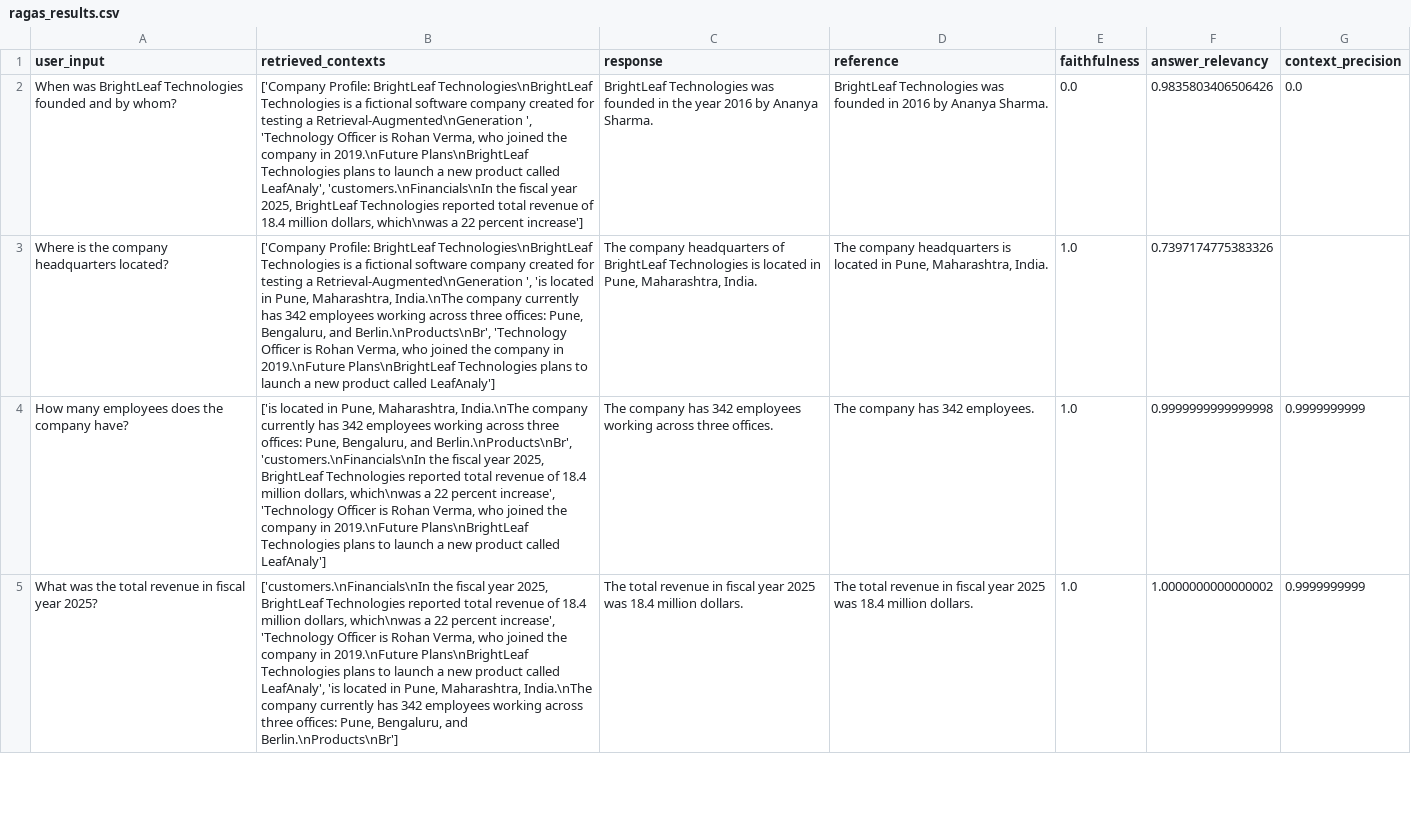
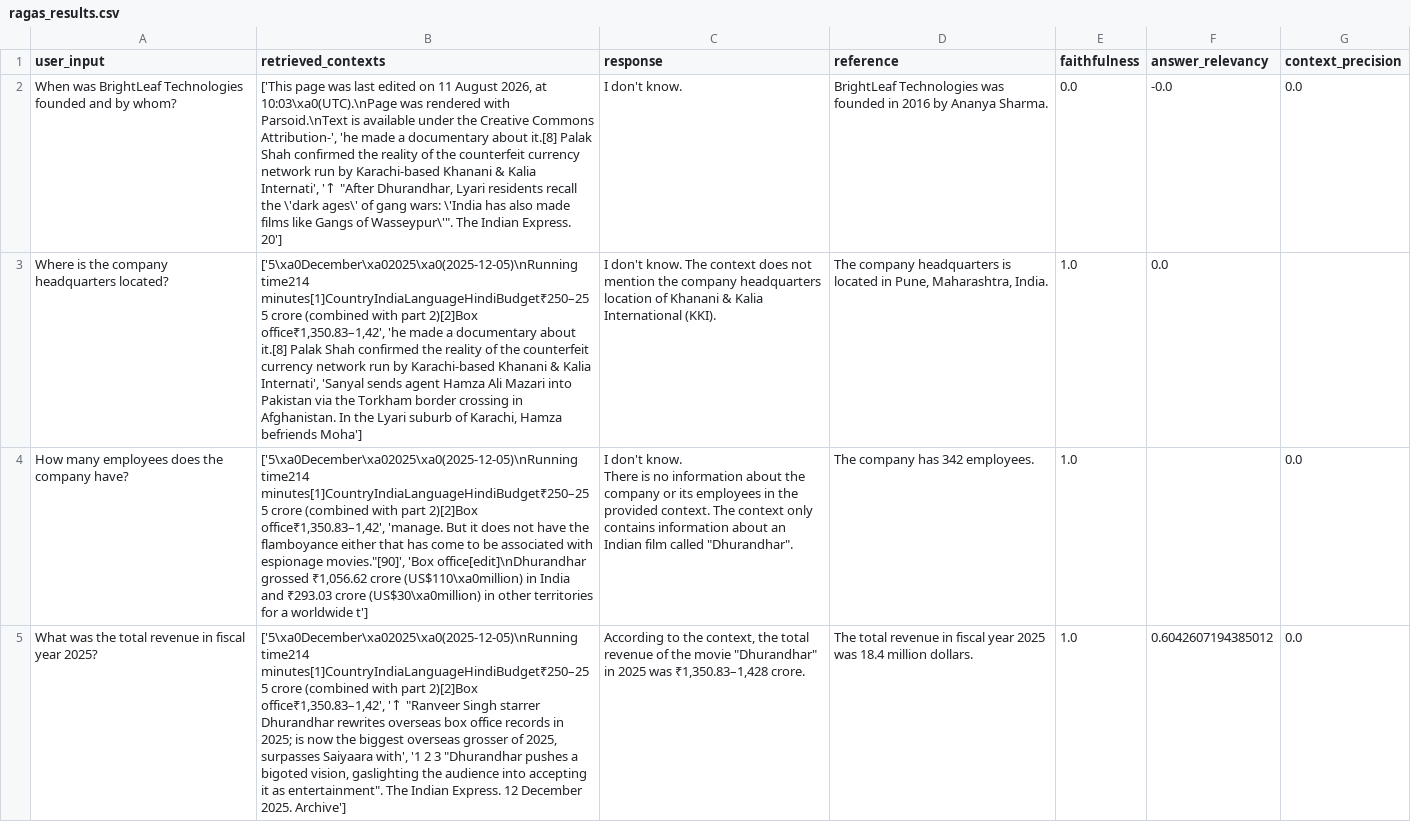
Before and after one commit to rahirwar440/rag-knowledge-assistant, a CSV file: ragas_results.csv, drawn as a sheet; only a part is shown; ↵ is a line break in a cell; the diff covers the shown part only; the diff names each change by its address in the sheet, - before the commit and + after, or states it on an @@ line.

```diff
--- a/ragas_results.csv
+++ b/ragas_results.csv
-B2 (retrieved_contexts): ['Company Profile: BrightLeaf Technologies\nBrightLeaf Technologies is a fictional software company created for testing a Retrieval-Augmented\nGeneration ', 'Technology Officer is Rohan Verma, who joined the company in 2019.\nFuture Plans\nBrightLeaf Technologies plans to launch a new product called LeafAnaly', 'customers.\nFinancials\nIn the fiscal year 2025, BrightLeaf Technologies reported total revenue of 18.4 million dollars, which\nwas a 22 percent increase']
+B2 (retrieved_contexts): ['This page was last edited on 11 August 2026, at 10:03\xa0(UTC).\nPage was rendered with Parsoid.\nText is available under the Creative Commons Attribution-', 'he made a documentary about it.[8] Palak Shah confirmed the reality of the counterfeit currency network run by Karachi-based Khanani & Kalia Internati', '↑ "After Dhurandhar, Lyari residents recall the \'dark ages\' of gang wars: \'India has also made films like Gangs of Wasseypur\'". The Indian Express. 20']
-C2 (response): BrightLeaf Technologies was founded in the year 2016 by Ananya Sharma.
+C2 (response): I don't know.
-F2 (answer_relevancy): 0.9835803406506426
+F2 (answer_relevancy): -0.0
-B3 (retrieved_contexts): ['Company Profile: BrightLeaf Technologies\nBrightLeaf Technologies is a fictional software company created for testing a Retrieval-Augmented\nGeneration ', 'is located in Pune, Maharashtra, India.\nThe company currently has 342 employees working across three offices: Pune, Bengaluru, and Berlin.\nProducts\nBr', 'Technology Officer is Rohan Verma, who joined the company in 2019.\nFuture Plans\nBrightLeaf Technologies plans to launch a new product called LeafAnaly']
+B3 (retrieved_contexts): ['5\xa0December\xa02025\xa0(2025-12-05)\nRunning time214 minutes[1]CountryIndiaLanguageHindiBudget₹250–255 crore (combined with part 2)[2]Box office₹1,350.83–1,42', 'he made a documentary about it.[8] Palak Shah confirmed the reality of the counterfeit currency network run by Karachi-based Khanani & Kalia Internati', 'Sanyal sends agent Hamza Ali Mazari into Pakistan via the Torkham border crossing in Afghanistan. In the Lyari suburb of Karachi, Hamza befriends Moha']
-C3 (response): The company headquarters of BrightLeaf Technologies is located in Pune, Maharashtra, India.
+C3 (response): I don't know. The context does not mention the company headquarters location of Khanani & Kalia International (KKI).
-F3 (answer_relevancy): 0.7397174775383326
+F3 (answer_relevancy): 0.0
-B4 (retrieved_contexts): ['is located in Pune, Maharashtra, India.\nThe company currently has 342 employees working across three offices: Pune, Bengaluru, and Berlin.\nProducts\nBr', 'customers.\nFinancials\nIn the fiscal year 2025, BrightLeaf Technologies reported total revenue of 18.4 million dollars, which\nwas a 22 percent increase', 'Technology Officer is Rohan Verma, who joined the company in 2019.\nFuture Plans\nBrightLeaf Technologies plans to launch a new product called LeafAnaly']
+B4 (retrieved_contexts): ['5\xa0December\xa02025\xa0(2025-12-05)\nRunning time214 minutes[1]CountryIndiaLanguageHindiBudget₹250–255 crore (combined with part 2)[2]Box office₹1,350.83–1,42', 'manage. But it does not have the flamboyance either that has come to be associated with espionage movies."[90]', 'Box office[edit]\nDhurandhar grossed ₹1,056.62 crore (US$110\xa0million) in India and ₹293.03 crore (US$30\xa0million) in other territories for a worldwide t']
-C4 (response): The company has 342 employees working across three offices.
+C4 (response): I don't know. ↵ There is no information about the company or its employees in the provided context. The context only contains information about an Indian film called "Dhurandhar".
-F4 (answer_relevancy): 0.9999999999999998
+F4 (answer_relevancy): (empty)
-G4:G5 (context_precision): 0.9999999999
+G4:G5 (context_precision): 0.0
-B5 (retrieved_contexts): ['customers.\nFinancials\nIn the fiscal year 2025, BrightLeaf Technologies reported total revenue of 18.4 million dollars, which\nwas a 22 percent increase', 'Technology Officer is Rohan Verma, who joined the company in 2019.\nFuture Plans\nBrightLeaf Technologies plans to launch a new product called LeafAnaly', 'is located in Pune, Maharashtra, India.\nThe company currently has 342 employees working across three offices: Pune, Bengaluru, and Berlin.\nProducts\nBr']
+B5 (retrieved_contexts): ['5\xa0December\xa02025\xa0(2025-12-05)\nRunning time214 minutes[1]CountryIndiaLanguageHindiBudget₹250–255 crore (combined with part 2)[2]Box office₹1,350.83–1,42', '↑ "Ranveer Singh starrer Dhurandhar rewrites overseas box office records in 2025; is now the biggest overseas grosser of 2025, surpasses Saiyaara with', '1 2 3 "Dhurandhar pushes a bigoted vision, gaslighting the audience into accepting it as entertainment". The Indian Express. 12 December 2025. Archive']
-C5 (response): The total revenue in fiscal year 2025 was 18.4 million dollars.
+C5 (response): According to the context, the total revenue of the movie "Dhurandhar" in 2025 was ₹1,350.83–1,428 crore.
-F5 (answer_relevancy): 1.0000000000000002
+F5 (answer_relevancy): 0.6042607194385012
```
Also changed, not shown: 12 edited cells elsewhere in this file, 3 other files.
